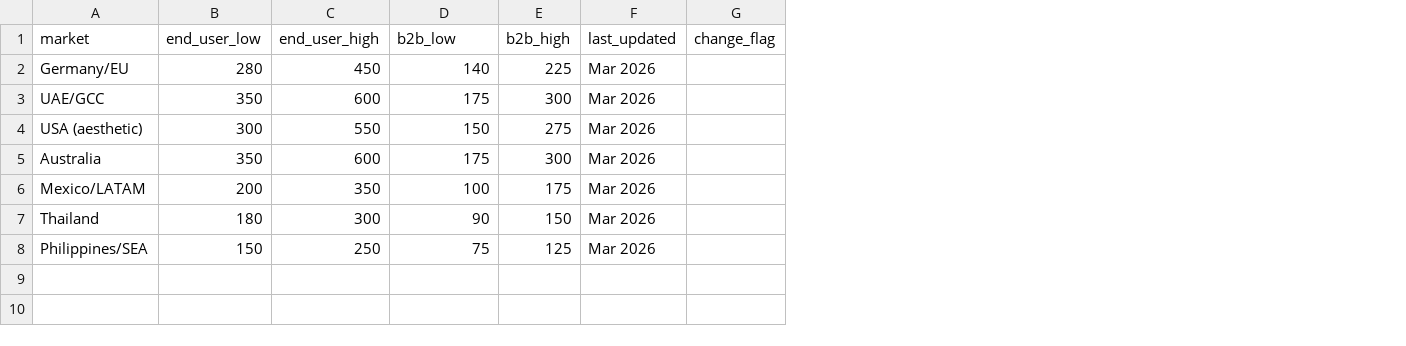
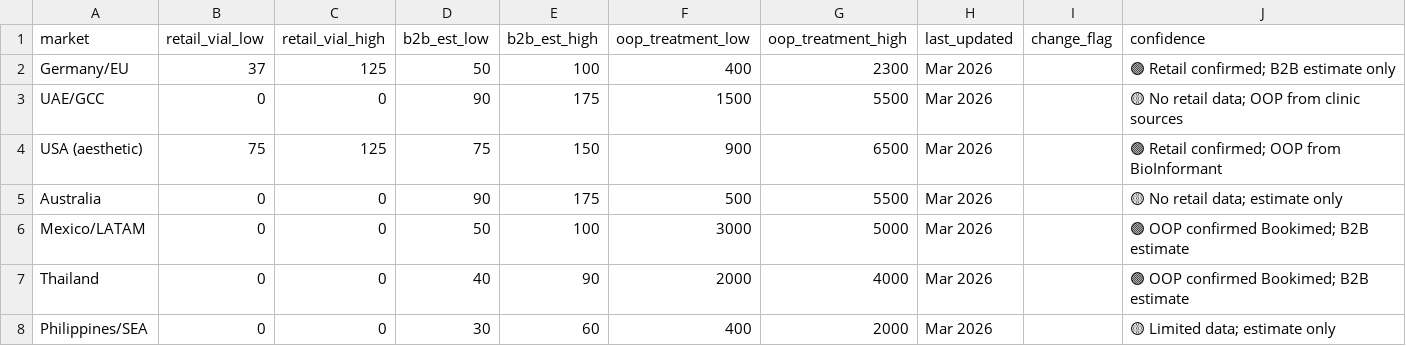
Before and after one commit to limorchen/exosomes_global_naive, a CSV file: data/pricing.csv, drawn as a sheet; removed rows and columns are numbered as before the commit, all else as after; the diff names each change by its address in the sheet, - before the commit and + after, or states it on an @@ line.

Commit message:
update pricing.csv to per-10B structure

```diff
--- a/data/pricing.csv
+++ b/data/pricing.csv
-column B (end_user_low), rows 2-8: 280 | 350 | 300 | 350 | 200 | 180 | 150
-column C (end_user_high), rows 2-8: 450 | 600 | 550 | 600 | 350 | 300 | 250
+column B (retail_vial_low), rows 2-8: 37 | 0 | 75 | 0 | 0 | 0 | 0
+column C (retail_vial_high), rows 2-8: 125 | 0 | 125 | 0 | 0 | 0 | 0
+column D (b2b_est_low), rows 2-8: 50 | 90 | 75 | 90 | 50 | 40 | 30
-column E (b2b_high), rows 2-8: 225 | 300 | 275 | 300 | 175 | 150 | 125
+column F (oop_treatment_low), rows 2-8: 400 | 1500 | 900 | 500 | 3000 | 2000 | 400
+column G (oop_treatment_high), rows 2-8: 2300 | 5500 | 6500 | 5500 | 5000 | 4000 | 2000
+column J (confidence), rows 2-8: 🟢 Retail confirmed; B2B estimate only | 🟡 No retail data; OOP from clinic sources | 🟢 Retail confirmed; OOP from BioInformant | 🟡 No retail data; estimate only | 🟢 OOP confirmed Bookimed; B2B estimate | 🟢 OOP confirmed Bookimed; B2B estimate | 🟡 Limited data; estimate only
-E1: b2b_low
+E1: b2b_est_high
-E2 (b2b_est_high): 140
+E2 (b2b_est_high): 100
-E8 (b2b_est_high): 75
+E8 (b2b_est_high): 60
```
Also changed, not shown: 1 other file.
